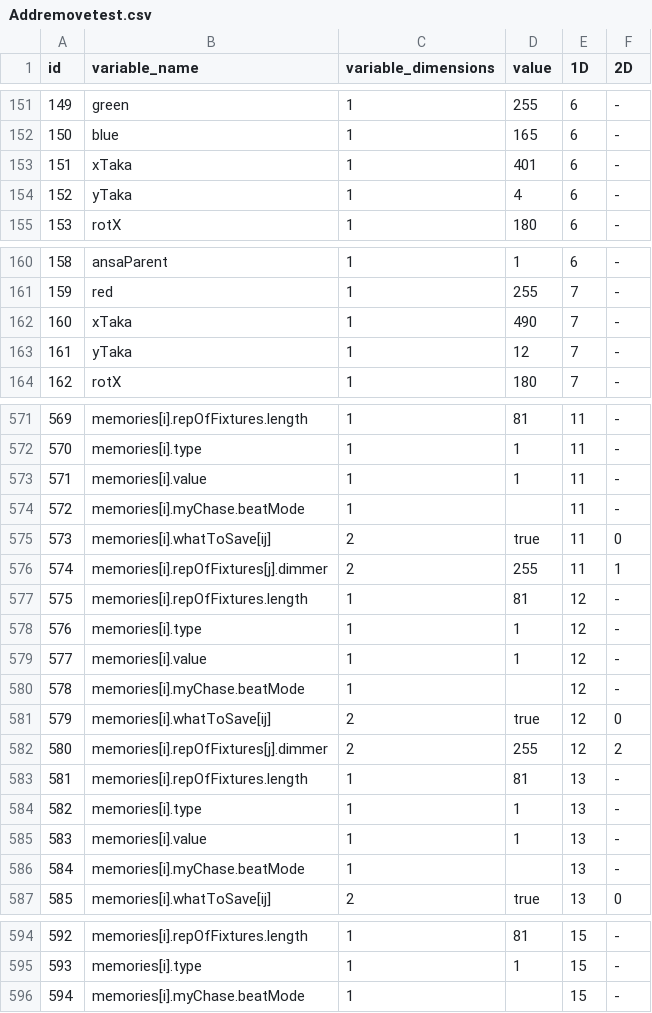
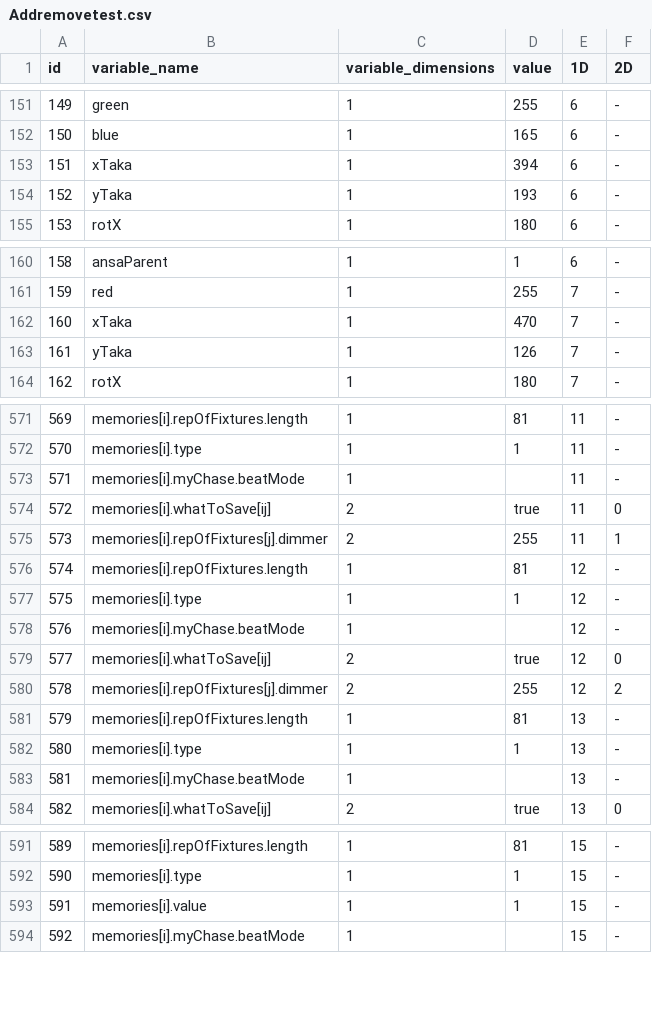
Before and after one commit to eliasjhojala/DMX-lighting-controller, a CSV file: variables/Addremovetest.csv, drawn as a sheet; only a part is shown, gaps mark what is left out; removed rows and columns are numbered as before the commit, all else as after; the diff covers the shown part only; the diff names each change by its address in the sheet, - before the commit and + after, or states it on an @@ line.

```diff
--- a/variables/Addremovetest.csv
+++ b/variables/Addremovetest.csv
-D153 (value): 401
+D153 (value): 394
-D154 (value): 4
+D154 (value): 193
-D162 (value): 490
+D162 (value): 470
-D163 (value): 12
+D163 (value): 126
-row 573: 571 | memories[i].value | 1 | 1 | 11 | -
@@ column A (id) renumbered from row 573 down @@
-row 579: 577 | memories[i].value | 1 | 1 | 12 | -
-row 585: 583 | memories[i].value | 1 | 1 | 13 | -
+row 593: 591 | memories[i].value | 1 | 1 | 15 | -
```
Also changed, not shown: 17 edited cells elsewhere in this file, 2 other files.
